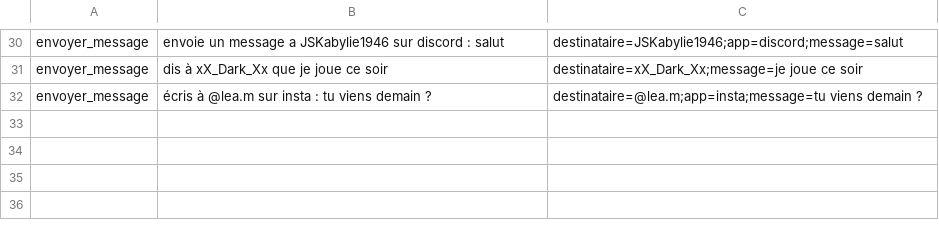
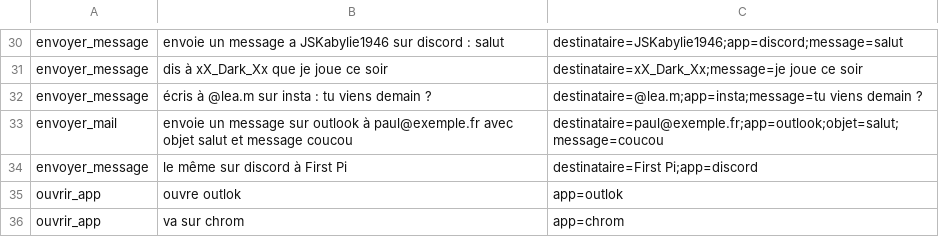
Before and after one commit to Nolek0/nova, a TSV file: nova1/data/control_eval.tsv, drawn as a sheet; only a part is shown, gaps mark what is left out.

```diff
--- a/nova1/data/control_eval.tsv
+++ b/nova1/data/control_eval.tsv
@@ -32 +32,5 @@ envoyer_message	dis à xX_Dark_Xx que je joue ce soir	destinataire=xX_Dark_Xx;me
 envoyer_message	écris à @lea.m sur insta : tu viens demain ?	destinataire=@lea.m;app=insta;message=tu viens demain ?
+envoyer_mail	envoie un message sur outlook à paul@exemple.fr avec objet salut et message coucou	destinataire=paul@exemple.fr;app=outlook;objet=salut;message=coucou
+envoyer_message	le même sur discord à First Pi	destinataire=First Pi;app=discord
+ouvrir_app	ouvre outlok	app=outlok
+ouvrir_app	va sur chrom	app=chrom
```
Also changed, not shown: nova1/data/control_test.tsv, 16 other files.
